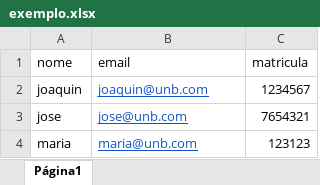
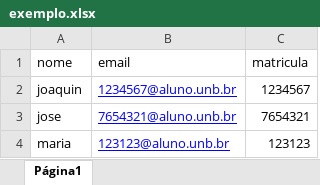
Before and after one commit to SAMI-TCC-Joao/sami-frontend, an Excel workbook: public/exemplo.xlsx, sheet Página1, drawn as a sheet; values as stored, in another font and other column widths than the file's, no borders; charts and pictures not drawn; the diff names each change by its address in the sheet, - before the commit and + after, or states it on an @@ line.

Commit message:
add new example

```diff
--- a/public/exemplo.xlsx (sheet Página1)
+++ b/public/exemplo.xlsx (sheet Página1)
-B2 (email): joaquin@unb.com
+B2 (email): 1234567@aluno.unb.br
-B2:B4 text colour: #1155CC
+B2:B4 text colour: #0000FF
-B3 (email): jose@unb.com
+B3 (email): 7654321@aluno.unb.br
-B4 (email): maria@unb.com
+B4 (email): 123123@aluno.unb.br
```
Also changed, not shown: charts or pictures.
